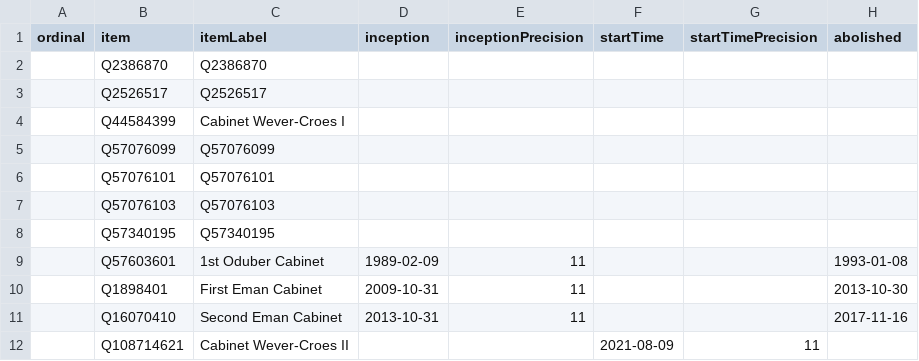
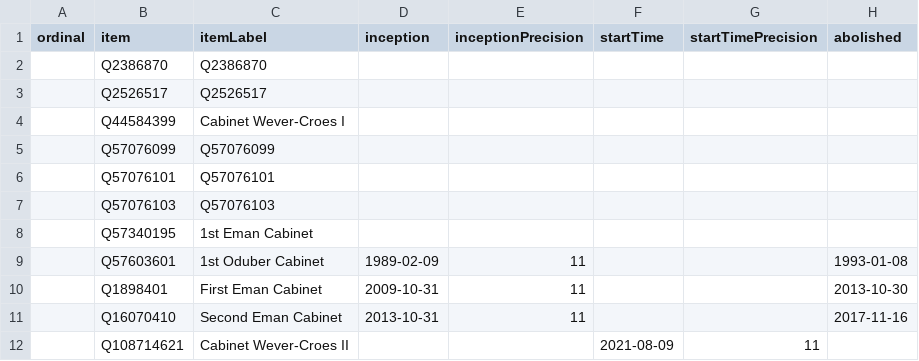
Before and after one commit to every-politician-scrapers/aruba-ministers, a CSV file: wikidata/results/all-cabinets.csv, drawn as a sheet; only a part is shown; the diff names each change by its address in the sheet, - before the commit and + after, or states it on an @@ line.

Commit message:
Run SPARQL queries

```diff
--- a/wikidata/results/all-cabinets.csv
+++ b/wikidata/results/all-cabinets.csv
-C8 (itemLabel): Q57340195
+C8 (itemLabel): 1st Eman Cabinet
```
